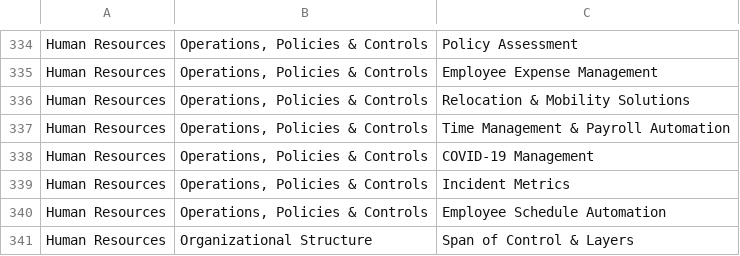
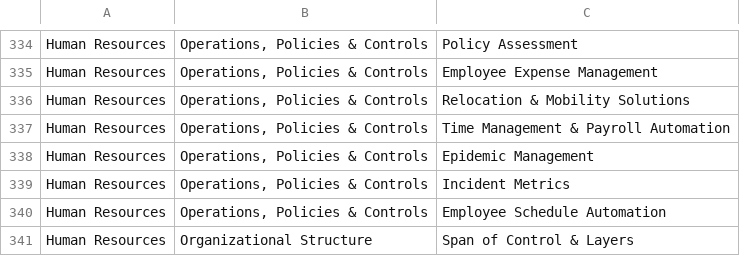
Before and after one commit to brfrancis/sc-toolkit, a CSV file: usecase_intelligence/data/Alteryx_use_cases.csv, drawn as a sheet; only a part is shown, gaps mark what is left out.

Commit message:
Update Alteryx_use_cases.csv Epidemic Management

```diff
--- a/usecase_intelligence/data/Alteryx_use_cases.csv
+++ b/usecase_intelligence/data/Alteryx_use_cases.csv
@@ -337,3 +337,3 @@ Human Resources,"Operations, Policies & Controls",Relocation & Mobility Solution
 Human Resources,"Operations, Policies & Controls",Time Management & Payroll Automation
-Human Resources,"Operations, Policies & Controls",COVID-19 Management
+Human Resources,"Operations, Policies & Controls",Epidemic Management
 Human Resources,"Operations, Policies & Controls",Incident Metrics
```
